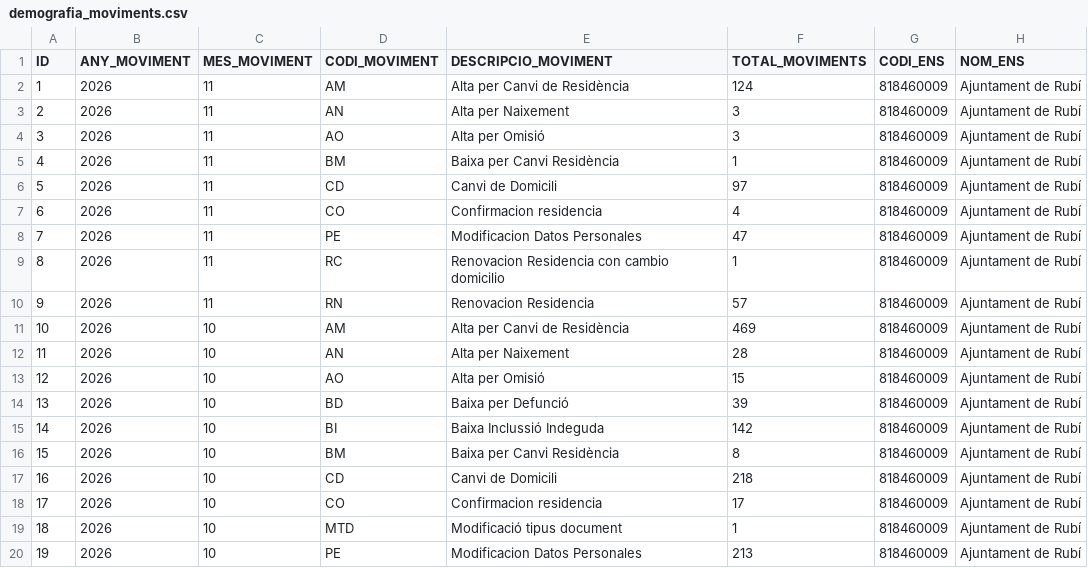
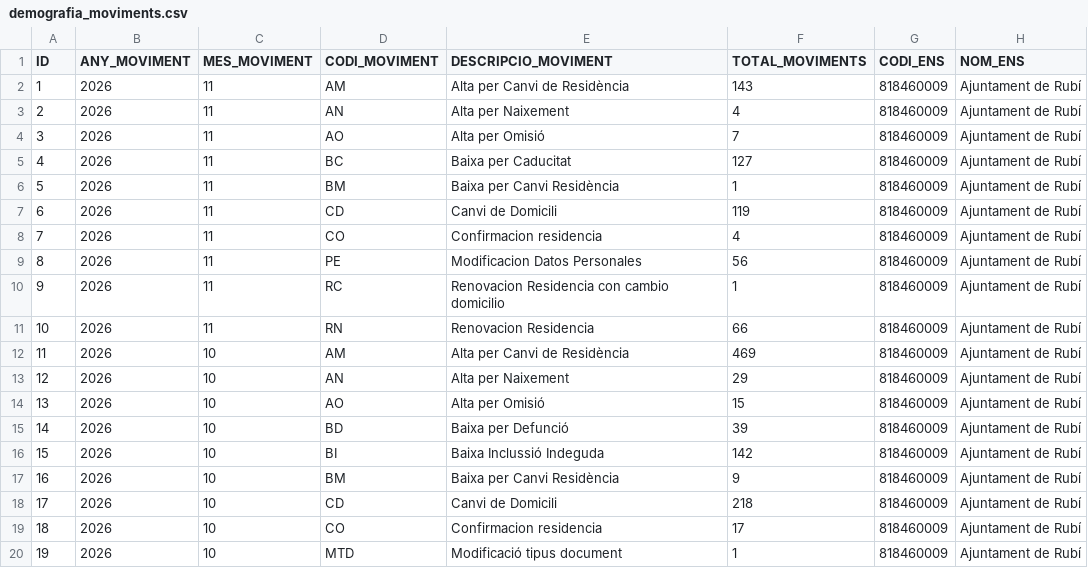
Before and after one commit to ajrubi/opendata, a CSV file: datasets/csv/demografia_moviments.csv, drawn as a sheet; only a part is shown; the shorter side is filled out with more unchanged rows; addresses are those after the commit; the diff names each change by its address in the sheet, - before the commit and + after, or states it on an @@ line.

```diff
--- a/datasets/csv/demografia_moviments.csv
+++ b/datasets/csv/demografia_moviments.csv
-F2 (TOTAL_MOVIMENTS): 124
+F2 (TOTAL_MOVIMENTS): 143
-F3 (TOTAL_MOVIMENTS): 3
+F3 (TOTAL_MOVIMENTS): 4
-F4 (TOTAL_MOVIMENTS): 3
+F4 (TOTAL_MOVIMENTS): 7
+row 5: 4 | 2026 | 11 | BC | Baixa per Caducitat | 127 | 818460009 | Ajuntament de Rubí
@@ column A (ID) renumbered from row 6 down @@
-F7 (TOTAL_MOVIMENTS): 97
+F7 (TOTAL_MOVIMENTS): 119
-F9 (TOTAL_MOVIMENTS): 47
+F9 (TOTAL_MOVIMENTS): 56
-F11 (TOTAL_MOVIMENTS): 57
+F11 (TOTAL_MOVIMENTS): 66
-F13 (TOTAL_MOVIMENTS): 28
+F13 (TOTAL_MOVIMENTS): 29
-F17 (TOTAL_MOVIMENTS): 8
+F17 (TOTAL_MOVIMENTS): 9
```
Also changed, not shown: datasets/csv/economia_contractes_menors.csv, datasets/csv/economia_despeses_institucionals.csv, 45 other files.
